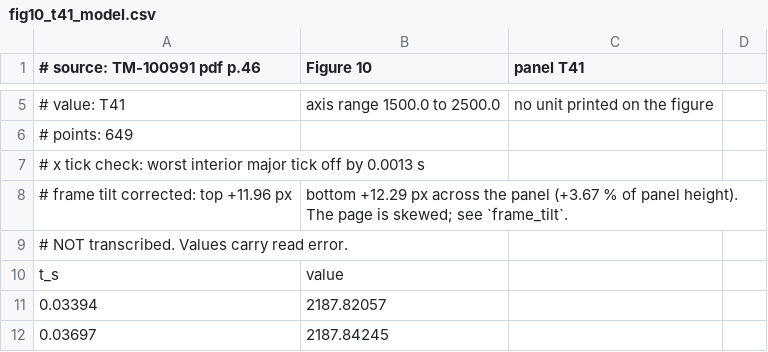
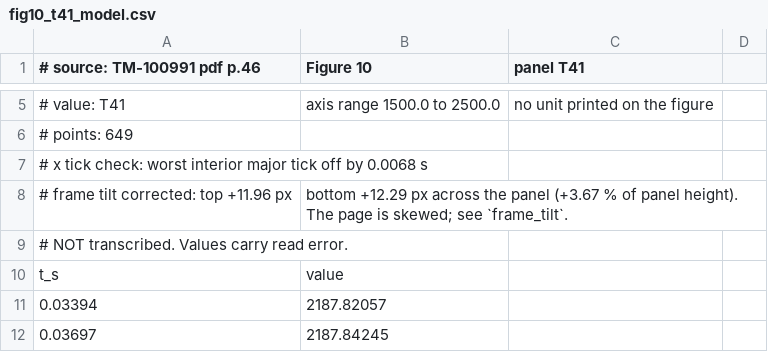
Before and after one commit to evrenge/t700-engine-model, a CSV file: data/reference/fig10_t41_model.csv, drawn as a sheet; only a part is shown, gaps mark what is left out.

```diff
--- a/data/reference/fig10_t41_model.csv
+++ b/data/reference/fig10_t41_model.csv
@@ -6,3 +6,3 @@
 # points: 649
-# x tick check: worst interior major tick off by 0.0013 s
+# x tick check: worst interior major tick off by 0.0068 s
 # frame tilt corrected: top +11.96 px, bottom +12.29 px across the panel (+3.67 % of panel height). The page is skewed; see `frame_tilt`.
```
Also changed, not shown: data/reference/fig09_t41_model.csv, data/reference/fig09_t41_reference.csv, 8 other files.
